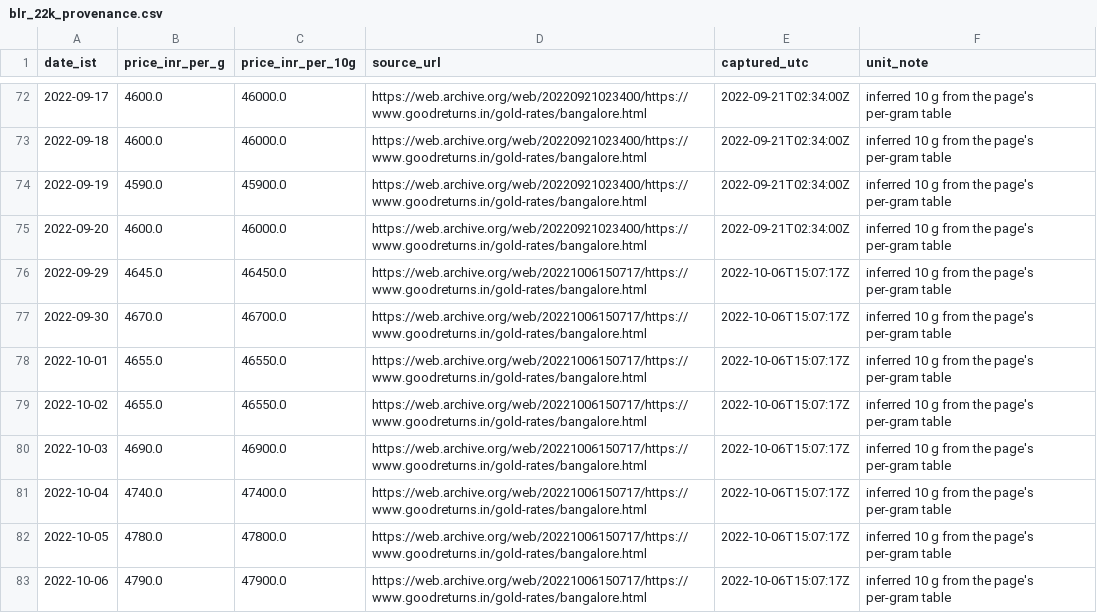
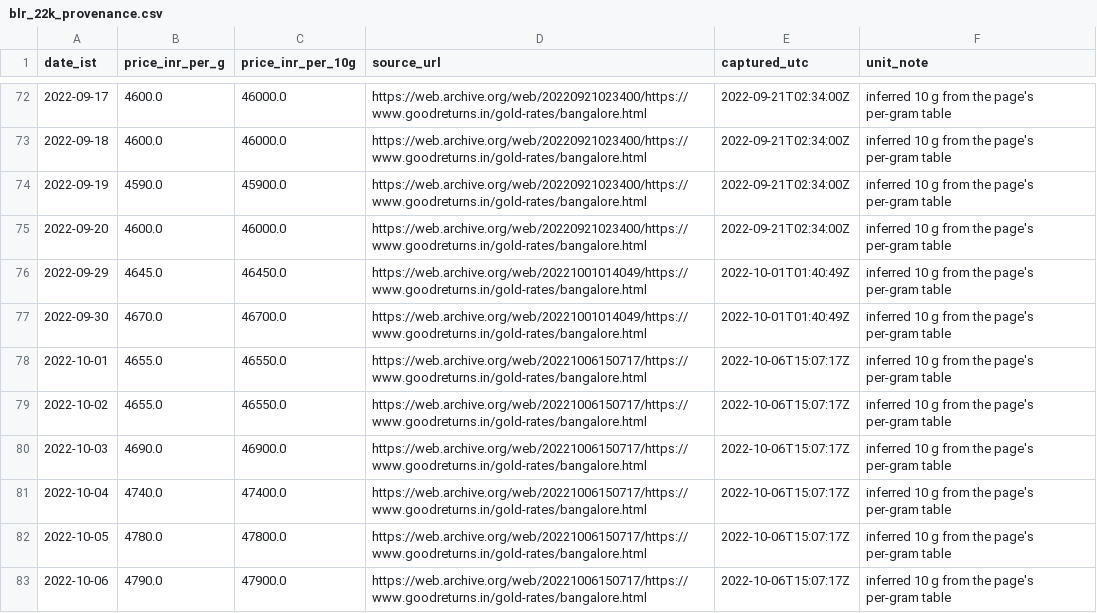
Before and after one commit to rajeshthokala10/Gold_Tracker, a CSV file: site/data/blr_22k_provenance.csv, drawn as a sheet; only a part is shown, gaps mark what is left out.

```diff
--- a/site/data/blr_22k_provenance.csv
+++ b/site/data/blr_22k_provenance.csv
@@ -75,4 +75,4 @@ date_ist,price_inr_per_g,price_inr_per_10g,source_url,captured_utc,unit_note
 2022-09-20,4600.0,46000.0,https://web.archive.org/web/20220921023400/https://www.goodreturns.in/gold-rates/bangalore.html,2022-09-21T02:34:00Z,inferred 10 g from the page's per-gram table
-2022-09-29,4645.0,46450.0,https://web.archive.org/web/20221006150717/https://www.goodreturns.in/gold-rates/bangalore.html,2022-10-06T15:07:17Z,inferred 10 g from the page's per-gram table
-2022-09-30,4670.0,46700.0,https://web.archive.org/web/20221006150717/https://www.goodreturns.in/gold-rates/bangalore.html,2022-10-06T15:07:17Z,inferred 10 g from the page's per-gram table
+2022-09-29,4645.0,46450.0,https://web.archive.org/web/20221001014049/https://www.goodreturns.in/gold-rates/bangalore.html,2022-10-01T01:40:49Z,inferred 10 g from the page's per-gram table
+2022-09-30,4670.0,46700.0,https://web.archive.org/web/20221001014049/https://www.goodreturns.in/gold-rates/bangalore.html,2022-10-01T01:40:49Z,inferred 10 g from the page's per-gram table
 2022-10-01,4655.0,46550.0,https://web.archive.org/web/20221006150717/https://www.goodreturns.in/gold-rates/bangalore.html,2022-10-06T15:07:17Z,inferred 10 g from the page's per-gram table
```
Also changed, not shown: site/data/goldbees_daily.csv, 2 other files.
